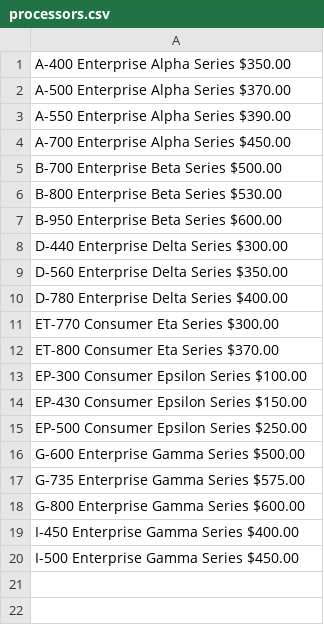
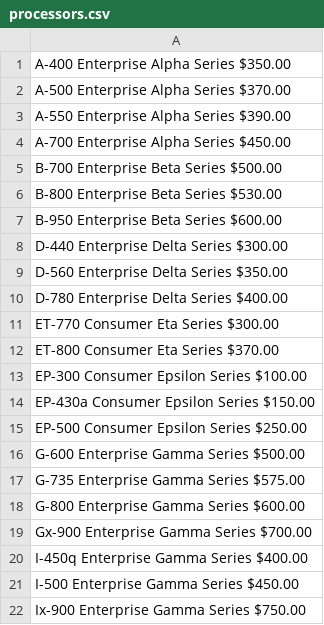
Before and after one commit to linuxacademy/content-mastering-regex, a CSV file: processors.csv, drawn as a sheet.

Commit message:
Update processors.csv

```diff
--- a/processors.csv
+++ b/processors.csv
@@ -13,3 +13,3 @@ ET-800               Consumer                    Eta Series
 EP-300               Consumer                    Epsilon Series                       $100.00
-EP-430               Consumer                    Epsilon Series                       $150.00
+EP-430a              Consumer                    Epsilon Series                       $150.00
 EP-500               Consumer                    Epsilon Series                       $250.00
@@ -18,3 +18,5 @@ G-735                Enterprise                  Gamma Series
 G-800                Enterprise                  Gamma Series                         $600.00
-I-450                Enterprise                  Gamma Series                         $400.00
+Gx-900               Enterprise                  Gamma Series                         $700.00
+I-450q               Enterprise                  Gamma Series                         $400.00
 I-500                Enterprise                  Gamma Series                         $450.00
+Ix-900               Enterprise                  Gamma Series                         $750.00
```
